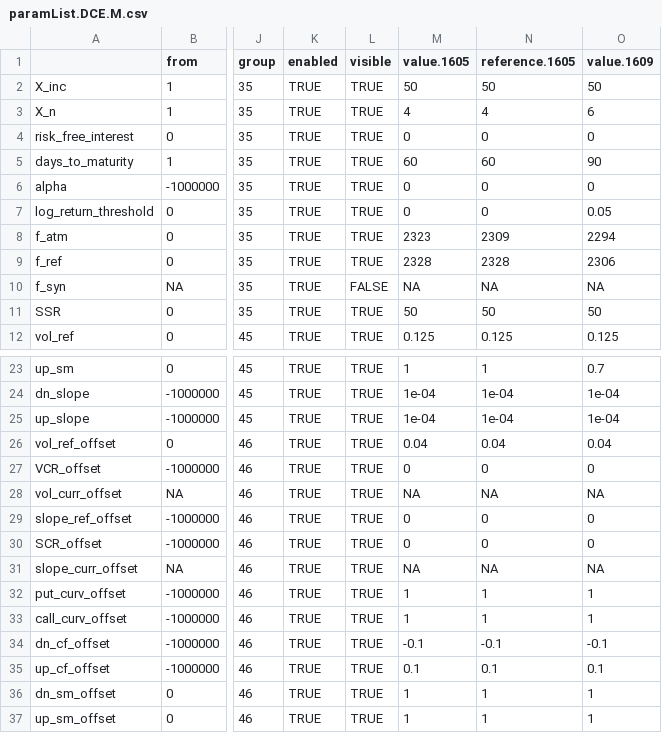
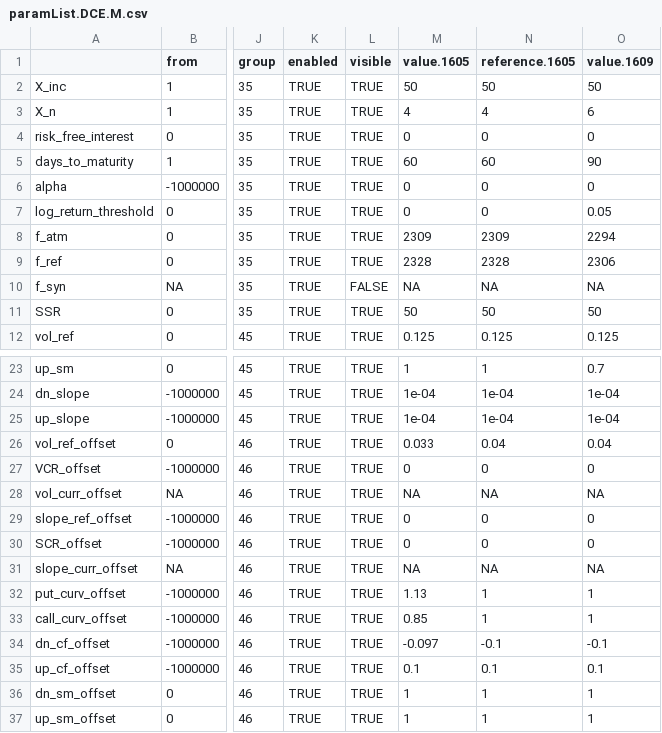
Before and after one commit to williamyizhu/r-otc-option, a CSV file: params/paramList.DCE.M.csv, drawn as a sheet; only a part is shown, gaps mark what is left out; the diff names each change by its address in the sheet, - before the commit and + after, or states it on an @@ line.

```diff
--- a/params/paramList.DCE.M.csv
+++ b/params/paramList.DCE.M.csv
-M8 (value.1605): 2323
+M8 (value.1605): 2309
-M26 (value.1605): 0.04
+M26 (value.1605): 0.033
-M32 (value.1605): 1
+M32 (value.1605): 1.13
-M33 (value.1605): 1
+M33 (value.1605): 0.85
-M34 (value.1605): -0.1
+M34 (value.1605): -0.097
```
Also changed, not shown: params/paramList.SHFE.AL.csv, 4 other files.
